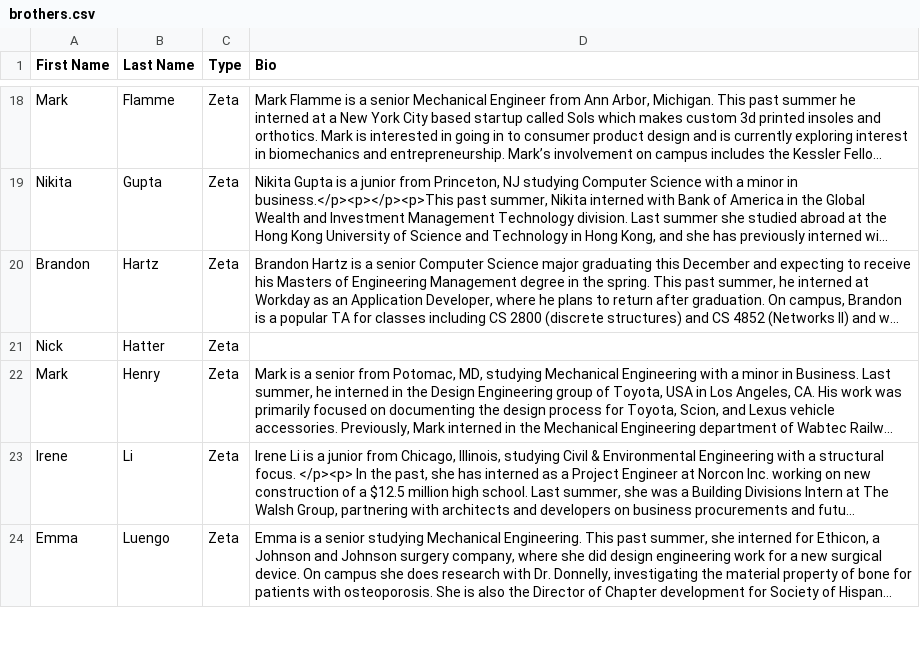
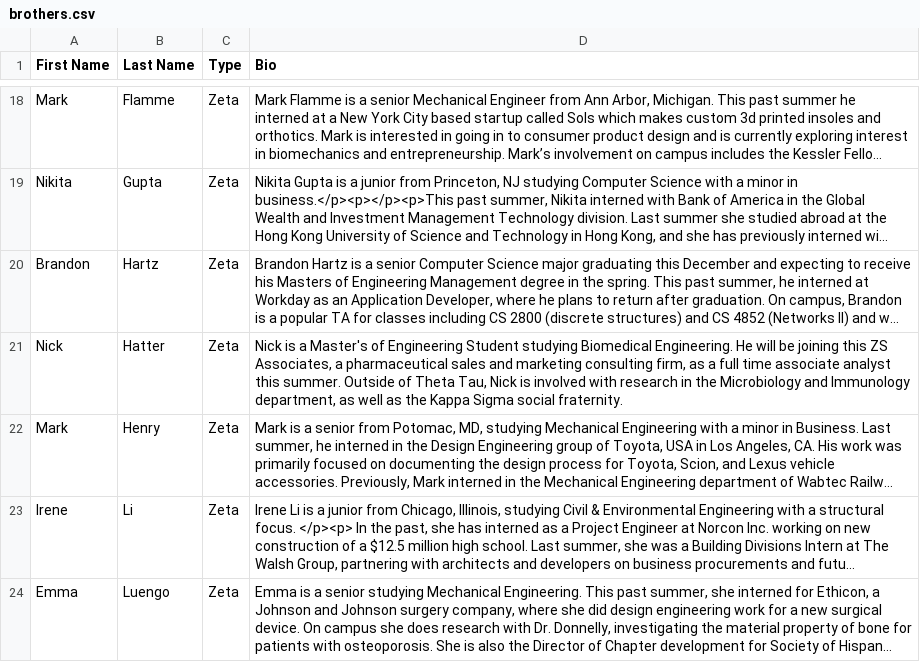
Before and after one commit to yuxiaotan/thetatauwebsite, a CSV file: brothers.csv, drawn as a sheet; only a part is shown, gaps mark what is left out; long unchanged cells end in …; the diff covers the shown part only; the diff names each change by its address in the sheet, - before the commit and + after, or states it on an @@ line.

Commit message:
updated bios

```diff
--- a/brothers.csv
+++ b/brothers.csv
-D21 (Bio): (empty)
+D21 (Bio): Nick is a Master's of Engineering Student studying Biomedical Engineering. He will be joining this ZS Associates, a pharmaceutical sales and marketing consulting firm, as a full time associate analyst this summer. Outside of Theta Tau, Nick is involved with research in the Microbiology and Immunology department, as well as the Kappa Sigma social fraternity.
```
Also changed, not shown: 3 edited cells elsewhere in this file.
